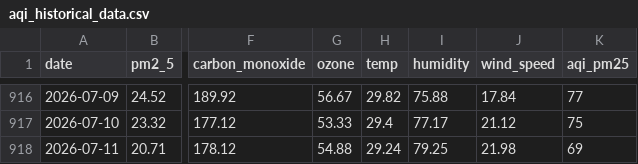
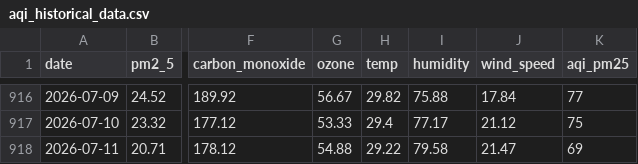
Before and after one commit to jaweria15/AQIPrediction, a CSV file: aqi_historical_data.csv, drawn as a sheet; only a part is shown, gaps mark what is left out; the diff names each change by its address in the sheet, - before the commit and + after, or states it on an @@ line.

```diff
--- a/aqi_historical_data.csv
+++ b/aqi_historical_data.csv
-H918 (temp): 29.24
+H918 (temp): 29.22
-I918 (humidity): 79.25
+I918 (humidity): 79.58
-J918 (wind_speed): 21.98
+J918 (wind_speed): 21.47
```
